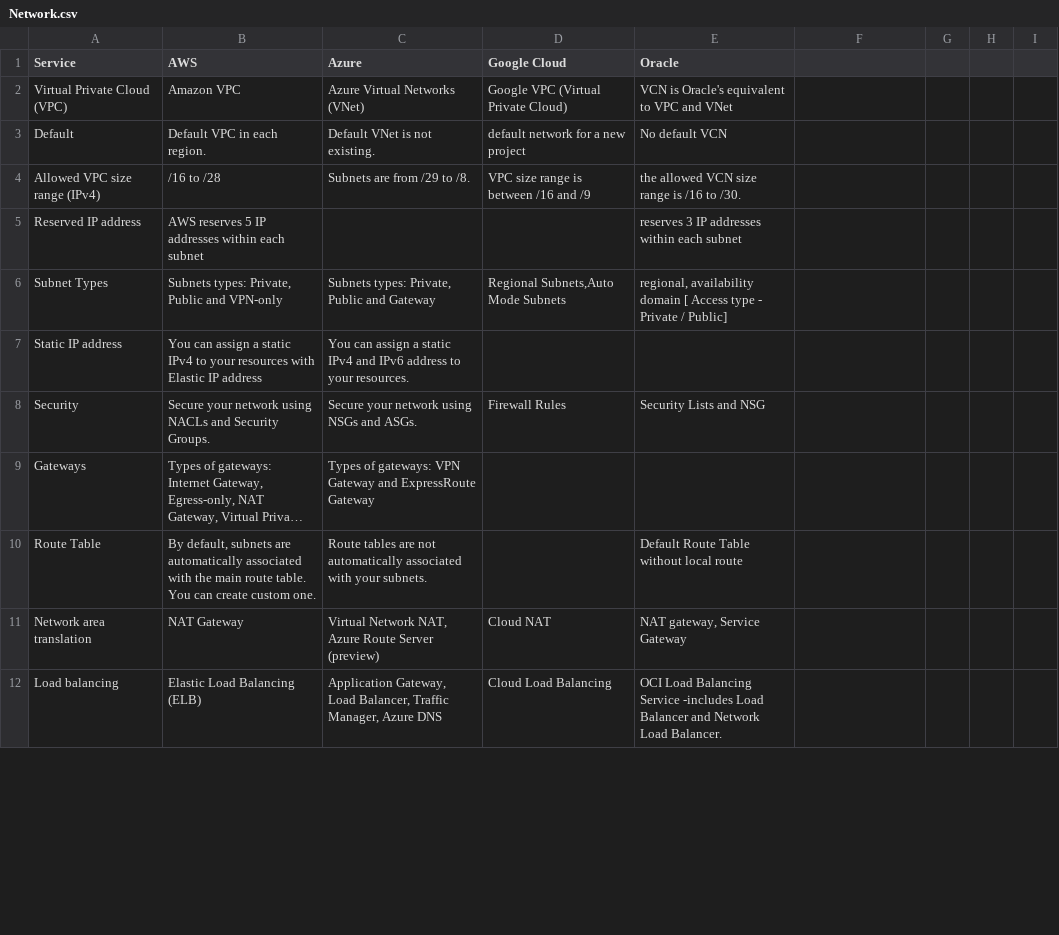
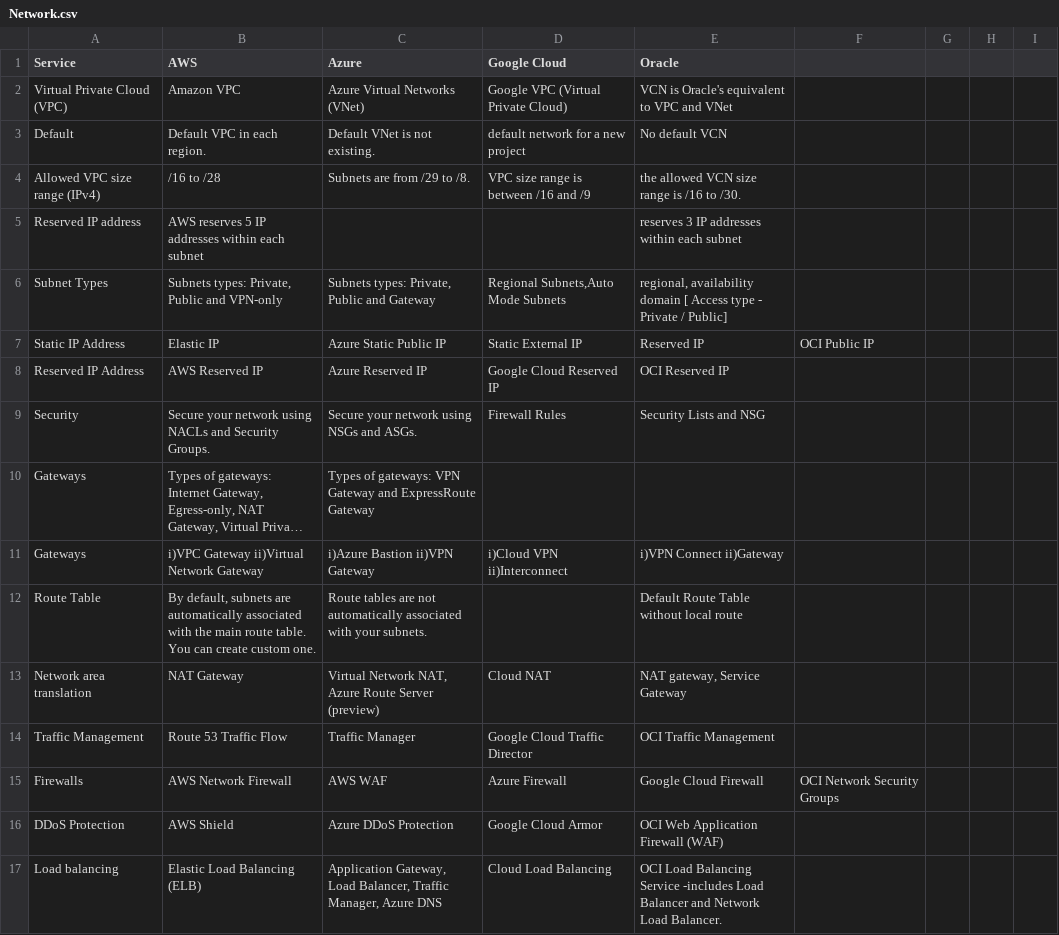
Before and after one commit to asiandevs/multicloud_comparisons, a CSV file: Network.csv, drawn as a sheet; only a part is shown; long unchanged cells end in …; removed rows and columns are numbered as before the commit, all else as after; the diff covers the shown part only; the diff names each change by its address in the sheet, - before the commit and + after, or states it on an @@ line.

Commit message:
Update Network.csv

```diff
--- a/Network.csv
+++ b/Network.csv
-row 7: Static IP address | You can assign a static IPv4 to your resources with Elastic IP address | You can assign a static IPv4 and IPv6 address to your resources.
+row 7: Static IP Address | Elastic IP | Azure Static Public IP | Static External IP | Reserved IP | OCI Public IP
+row 8: Reserved IP Address | AWS Reserved IP | Azure Reserved IP | Google Cloud Reserved IP | OCI Reserved IP
+row 11: Gateways | i)VPC Gateway ii)Virtual Network Gateway | i)Azure Bastion ii)VPN Gateway | i)Cloud VPN ii)Interconnect | i)VPN Connect ii)Gateway
+row 14: Traffic Management | Route 53 Traffic Flow | Traffic Manager | Google Cloud Traffic Director | OCI Traffic Management
+row 15: Firewalls | AWS Network Firewall | AWS WAF | Azure Firewall | Google Cloud Firewall | OCI Network Security Groups
+row 16: DDoS Protection | AWS Shield | Azure DDoS Protection | Google Cloud Armor | OCI Web Application Firewall (WAF)
```
Also changed, not shown: 5 added rows, 2 removed rows and 7 edited cells elsewhere in this file.
